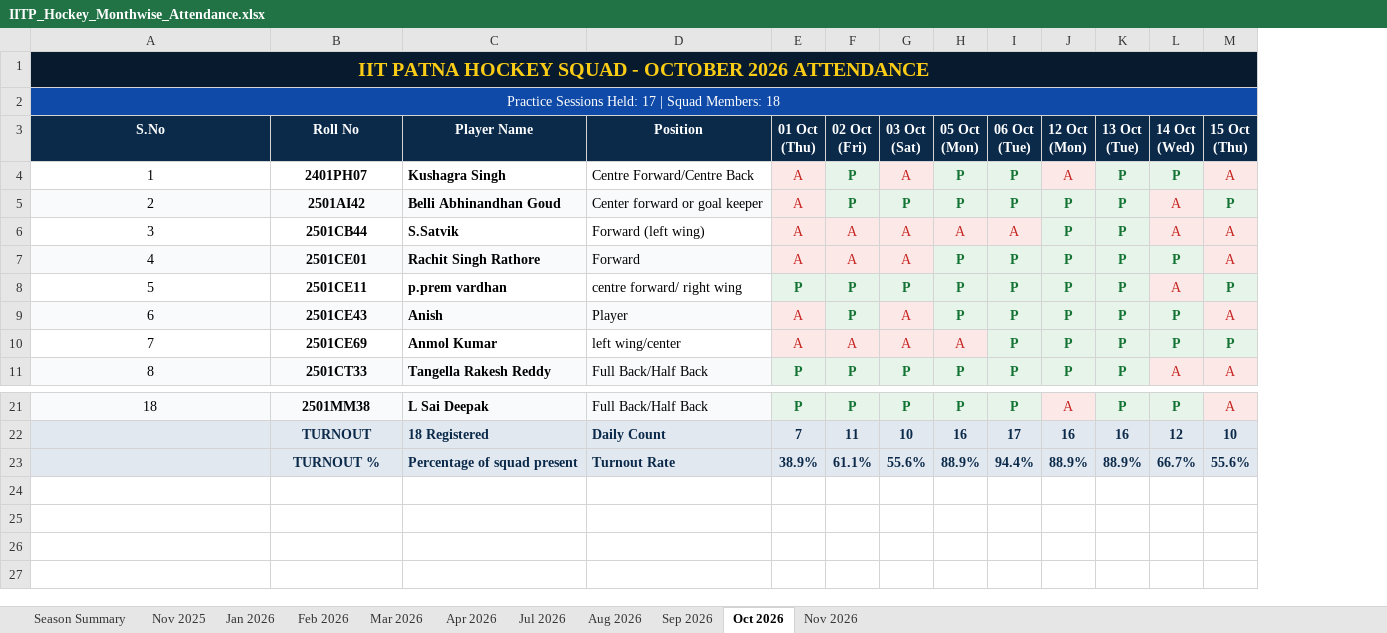
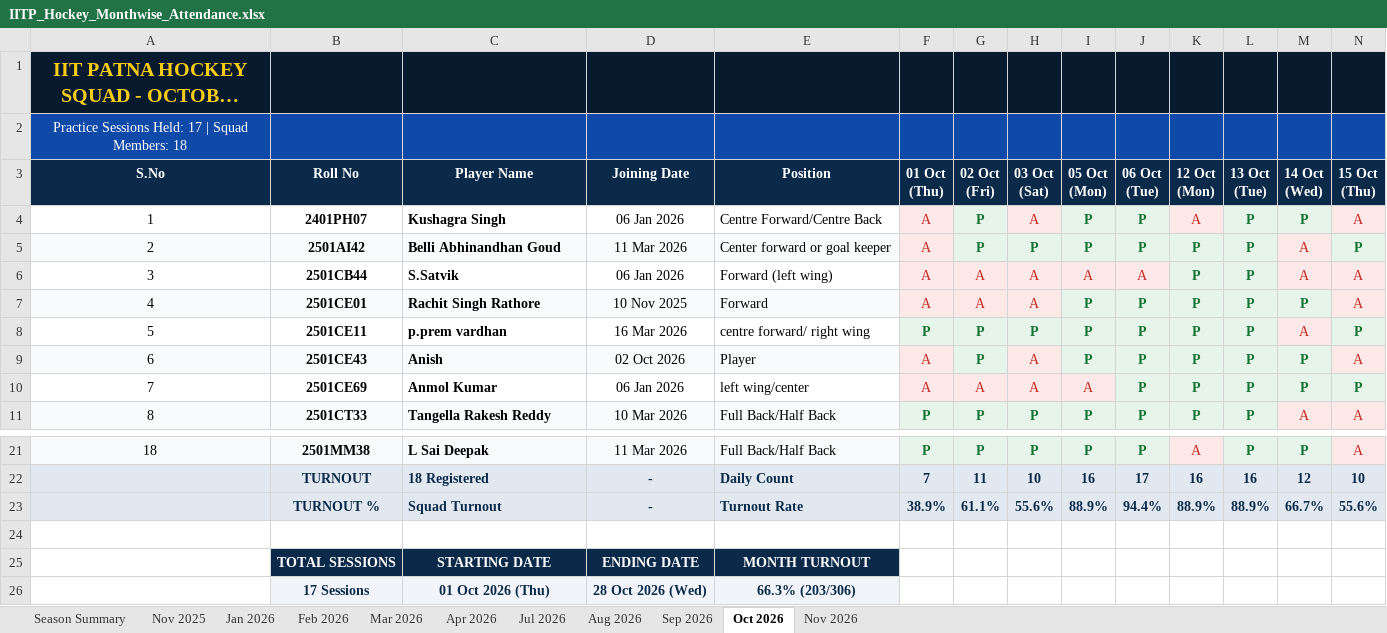
Before and after one commit to codewithanmol-26/Hockey-IITP, an Excel workbook: IITP_Hockey_Monthwise_Attendance.xlsx, sheet Oct 2026, drawn as a sheet; only a part is shown, gaps mark what is left out; long unchanged cells end in …; values as stored, in another font and other column widths than the file's, no borders; removed rows and columns are numbered as before the commit, all else as after; rows hold the shown columns only; the diff covers the shown part only; the diff names each change by its address in the sheet, - before the commit and + after, or states it on an @@ line.

Commit message:
Add Joining Date column, unlock all columns for mobility, and add session timeline below table

```diff
--- a/IITP_Hockey_Monthwise_Attendance.xlsx (sheet Oct 2026)
+++ b/IITP_Hockey_Monthwise_Attendance.xlsx (sheet Oct 2026)
+column D (Joining Date), rows 4-11: 06 Jan 2026 | 11 Mar 2026 | 06 Jan 2026 | 10 Nov 2025 | 16 Mar 2026 | 02 Oct 2026 | 06 Jan 2026 | 10 Mar 2026; rows 21-23: 11 Mar 2026 | - | -
-A1:X1 merged
-B1:C1 fill: none
+B1:C1 fill: #071A2E
-E1:N1 fill: none
+E1:N1 fill: #071A2E
-A2:X2 merged
-B2:C2 fill: none
+B2:C2 fill: #0F4AA8
-E2:N2 fill: none
+E2:N2 fill: #0F4AA8
-C23 (Player Name): Percentage of squad present
+C23 (Player Name): Squad Turnout
+row 24: (empty)
+row 25:  | TOTAL SESSIONS | STARTING DATE | ENDING DATE | MONTH TURNOUT
+row 26:  | 17 Sessions | 01 Oct 2026 (Thu) | 28 Oct 2026 (Wed) | 66.3% (203/306)
```
Also changed, not shown: cell formats elsewhere in this sheet, sheet Aug 2026, sheet Jan 2026, sheet Mar 2026, sheet Season Summary, sheet Sep 2026, sheet Apr 2026, 4 more sheets, client/downloads/IITP_Hockey_Monthwise_Attendance.xlsx, 1 other file.
